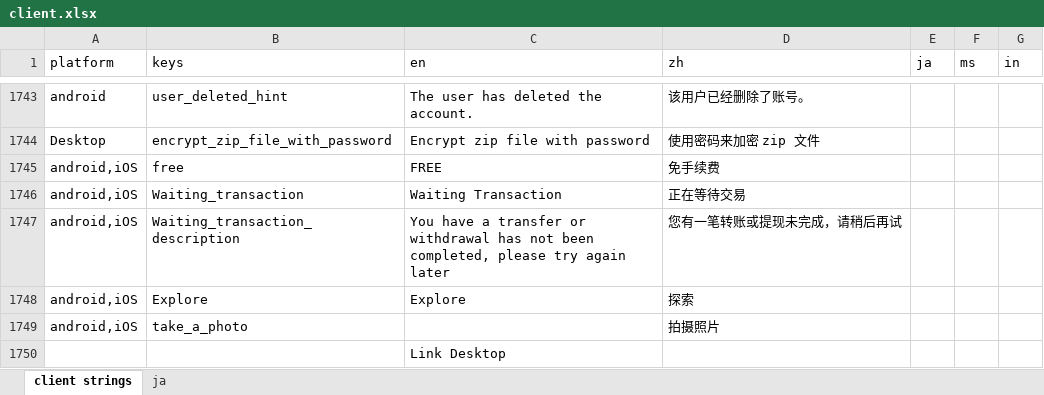
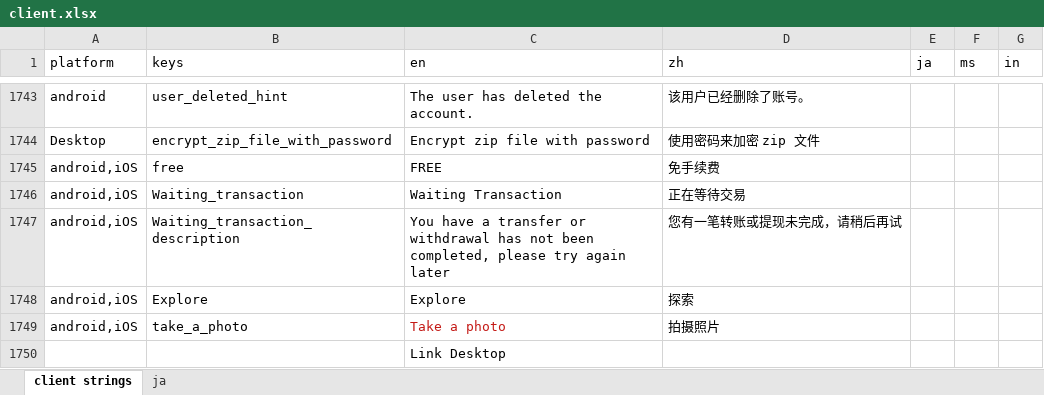
Before and after one commit to xingstarx/sync-google-sheet, an Excel workbook: client.xlsx, sheet client strings, drawn as a sheet; only a part is shown, gaps mark what is left out; values as stored, in another font and other column widths than the file's, no borders; charts and pictures and conditional formats not drawn; the diff names each change by its address in the sheet, - before the commit and + after, or states it on an @@ line.

Commit message:
update client.xlsx

```diff
--- a/client.xlsx (sheet client strings)
+++ b/client.xlsx (sheet client strings)
-C1749 (en): (empty)
+C1749 (en): Take a photo
```
